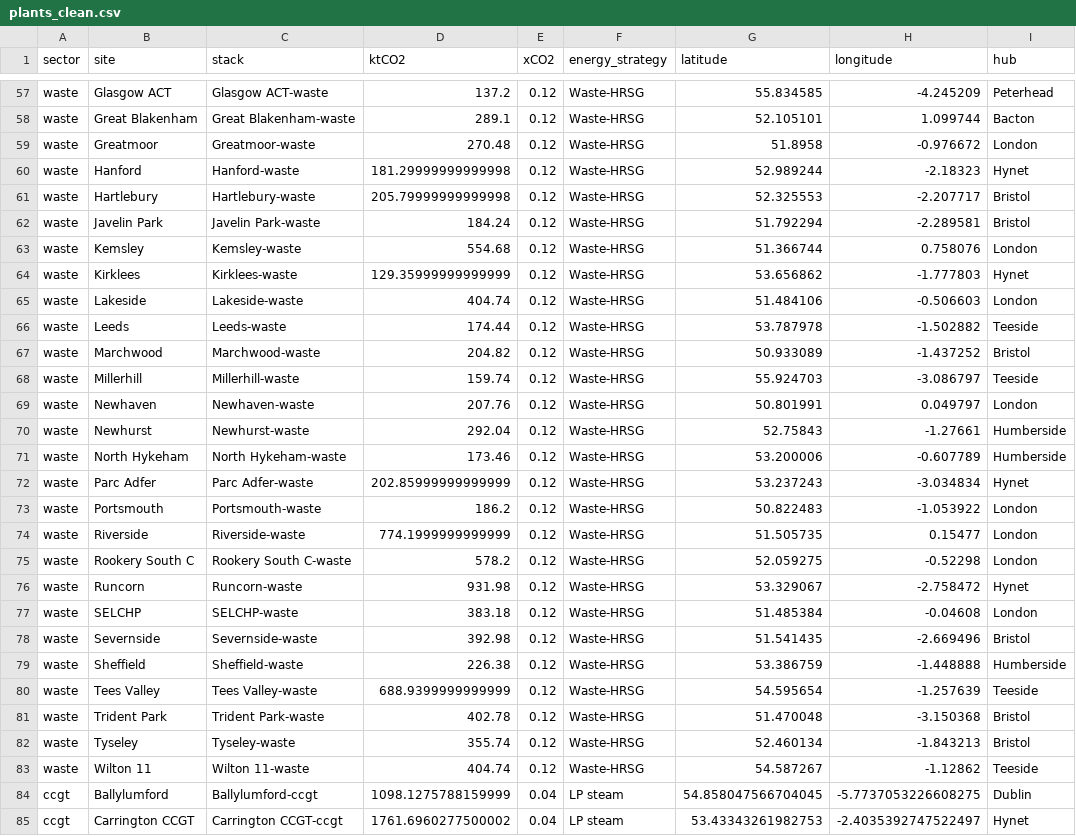
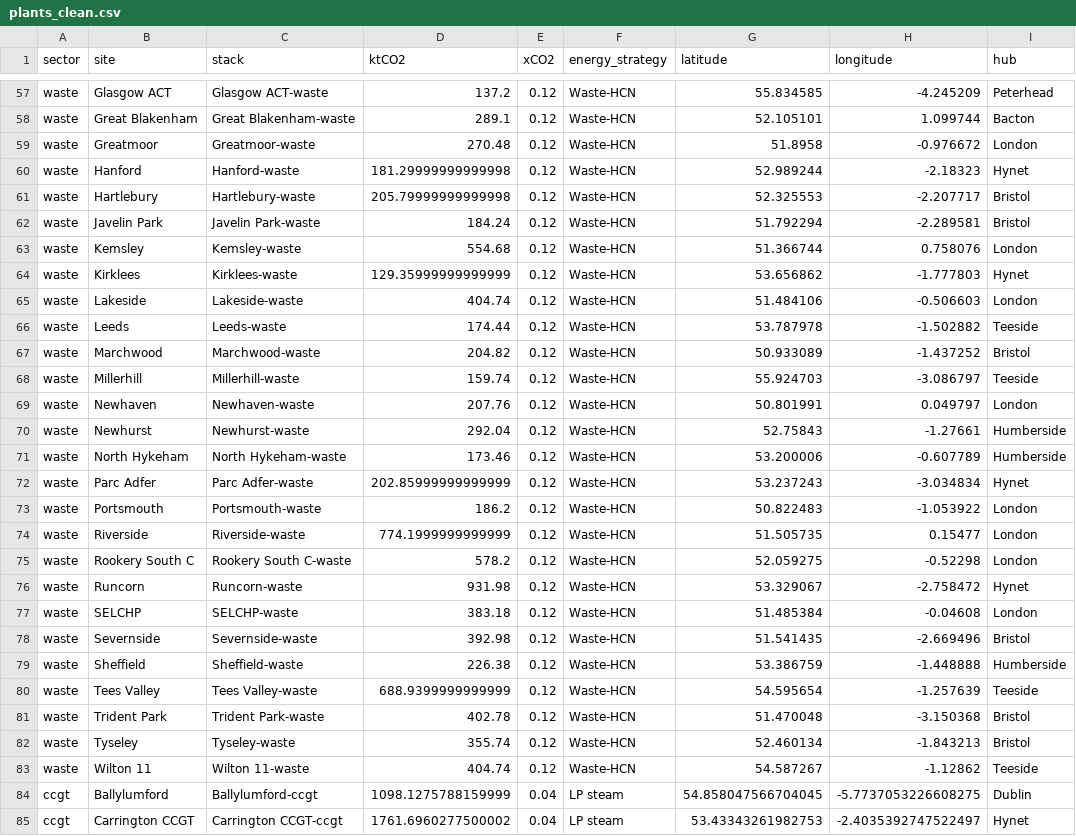
Before and after one commit to ostenst/CTBO-UK, a CSV file: results/plants_clean.csv, drawn as a sheet; only a part is shown, gaps mark what is left out; the diff covers the shown part only; the diff names each change by its address in the sheet, - before the commit and + after, or states it on an @@ line.

Commit message:
Energy penalties done... ish

```diff
--- a/results/plants_clean.csv
+++ b/results/plants_clean.csv
-F57:F83 (energy_strategy): Waste-HRSG
+F57:F83 (energy_strategy): Waste-HCN
```
Also changed, not shown: 26 edited cells elsewhere in this file, 3 other files.
